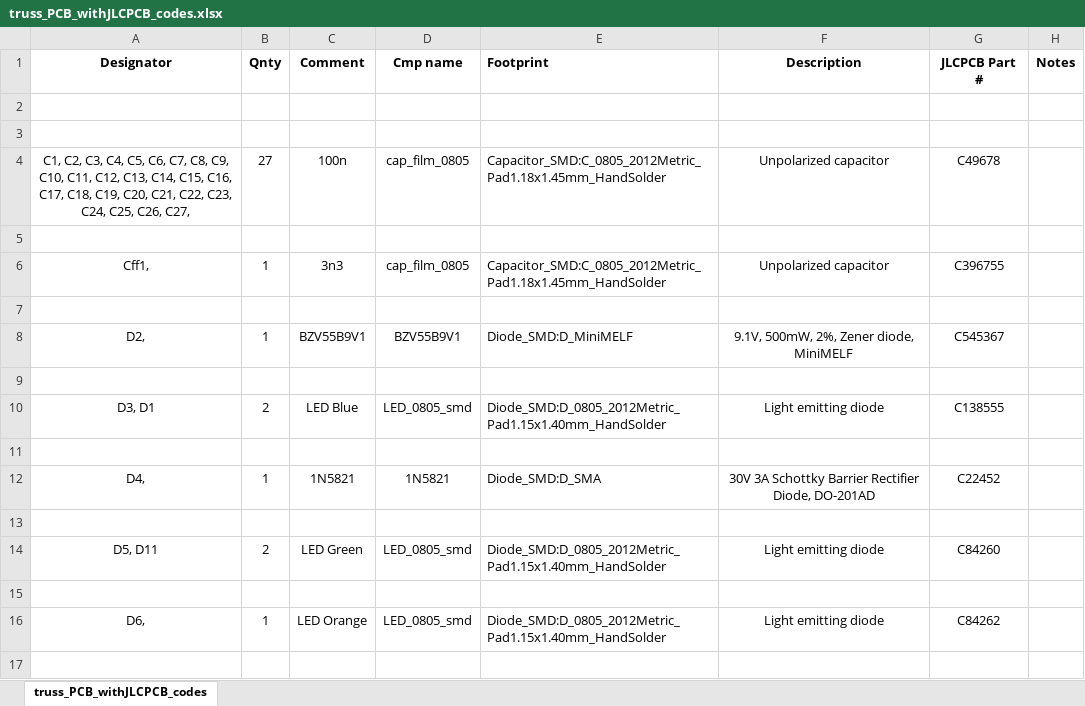
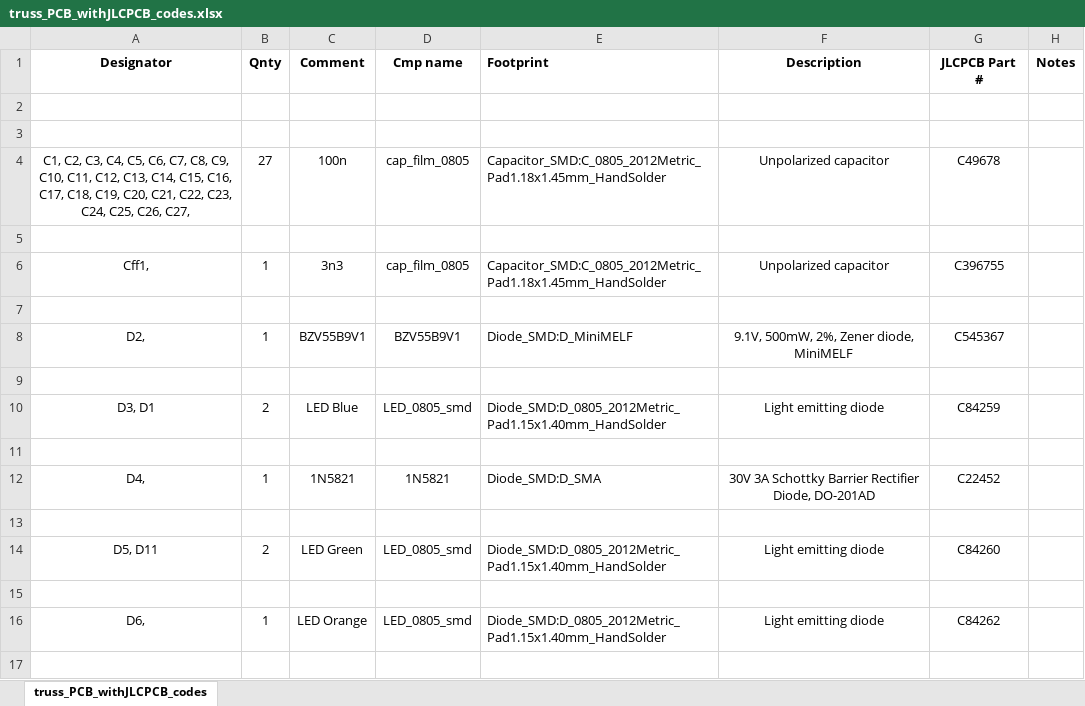
Before and after one commit to ImogenWren/mini-truss-pcb, an Excel workbook: truss_PCB/MiniTruss PCB Verson 2.0 Fabrication/truss_PCB_withJLCPCB_codes.xlsx, sheet truss_PCB_withJLCPCB_codes, drawn as a sheet; only a part is shown; values as stored, in another font and other column widths than the file's, no borders; the diff names each change by its address in the sheet, - before the commit and + after, or states it on an @@ line.

```diff
--- a/truss_PCB/MiniTruss PCB Verson 2.0 Fabrication/truss_PCB_withJLCPCB_codes.xlsx (sheet truss_PCB_withJLCPCB_codes)
+++ b/truss_PCB/MiniTruss PCB Verson 2.0 Fabrication/truss_PCB_withJLCPCB_codes.xlsx (sheet truss_PCB_withJLCPCB_codes)
-G10 (JLCPCB Part #): C138555
+G10 (JLCPCB Part #): C84259
```
Also changed, not shown: 6 other files.
